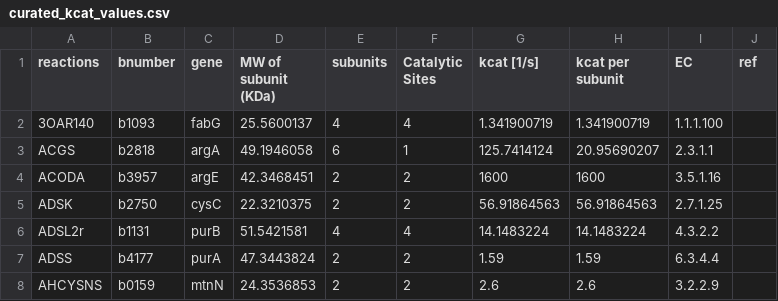
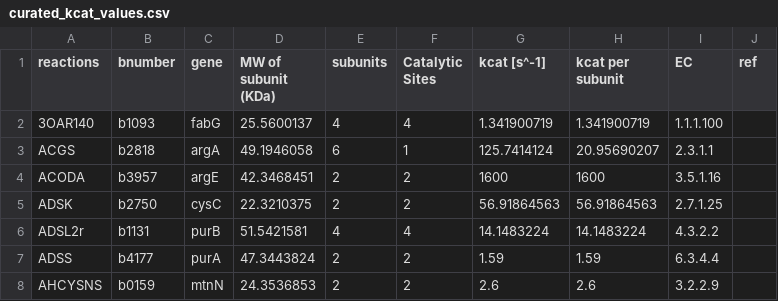
Before and after one commit to dandanvidi/catalytic-rates, a CSV file: data/curated_kcat_values.csv, drawn as a sheet; only a part is shown.

```diff
--- a/data/curated_kcat_values.csv
+++ b/data/curated_kcat_values.csv
@@ -1,2 +1,2 @@
-reactions,bnumber,gene,MW of subunit (KDa),subunits,Catalytic Sites,kcat [1/s],kcat per subunit,EC,ref
+reactions,bnumber,gene,MW of subunit (KDa),subunits,Catalytic Sites,kcat [s^-1],kcat per subunit,EC,ref
 3OAR140,b1093,fabG,25.5600137,4,4,1.341900719,1.341900719,1.1.1.100,
```
Also changed, not shown: cache/rcat_values.csv, data/bennett_metabolite_concentrations[mM].csv, 11 other files.
